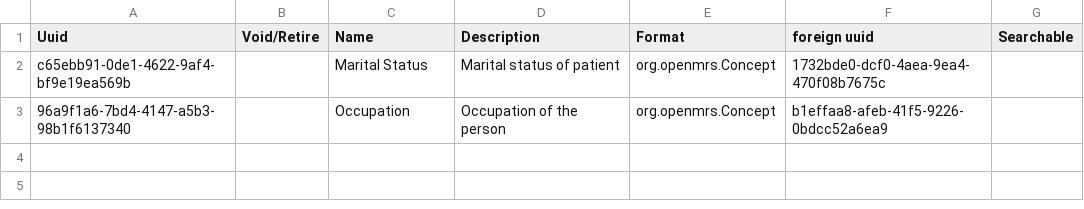
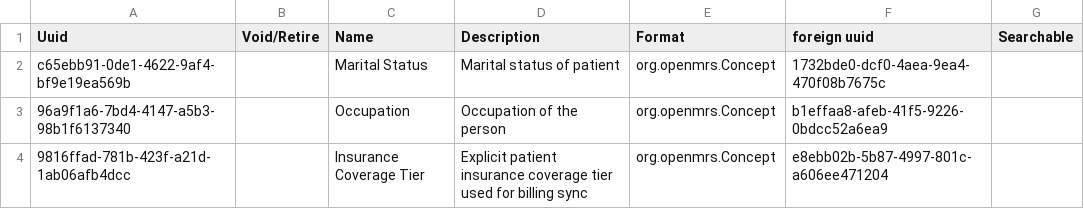
Before and after one commit to MadiroGlobalHealth/UVL-EMR, a CSV file: sites/mugamba/configs/openmrs/initializer_config/personattributetypes/mugamba_personattributetypes.csv, drawn as a sheet.

Commit message:
fix: source insurance coverage from OpenMRS

```diff
--- a/sites/mugamba/configs/openmrs/initializer_config/personattributetypes/mugamba_personattributetypes.csv
+++ b/sites/mugamba/configs/openmrs/initializer_config/personattributetypes/mugamba_personattributetypes.csv
@@ -3 +3,2 @@ c65ebb91-0de1-4622-9af4-bf9e19ea569b,,Marital Status,Marital status of patient,o
 96a9f1a6-7bd4-4147-a5b3-98b1f6137340,,Occupation,Occupation of the person,org.openmrs.Concept,b1effaa8-afeb-41f5-9226-0bdcc52a6ea9,
+9816ffad-781b-423f-a21d-1ab06afb4dcc,,Insurance Coverage Tier,Explicit patient insurance coverage tier used for billing sync,org.openmrs.Concept,e8ebb02b-5b87-4997-801c-a606ee471204,
```
Also changed, not shown: sites/mugamba/configs/odoo/initializer_config/pricelist/pricelist_insurance_50%.csv, sites/mugamba/configs/odoo/initializer_config/pricelist/pricelist_insurance_70%.csv, 22 other files.
